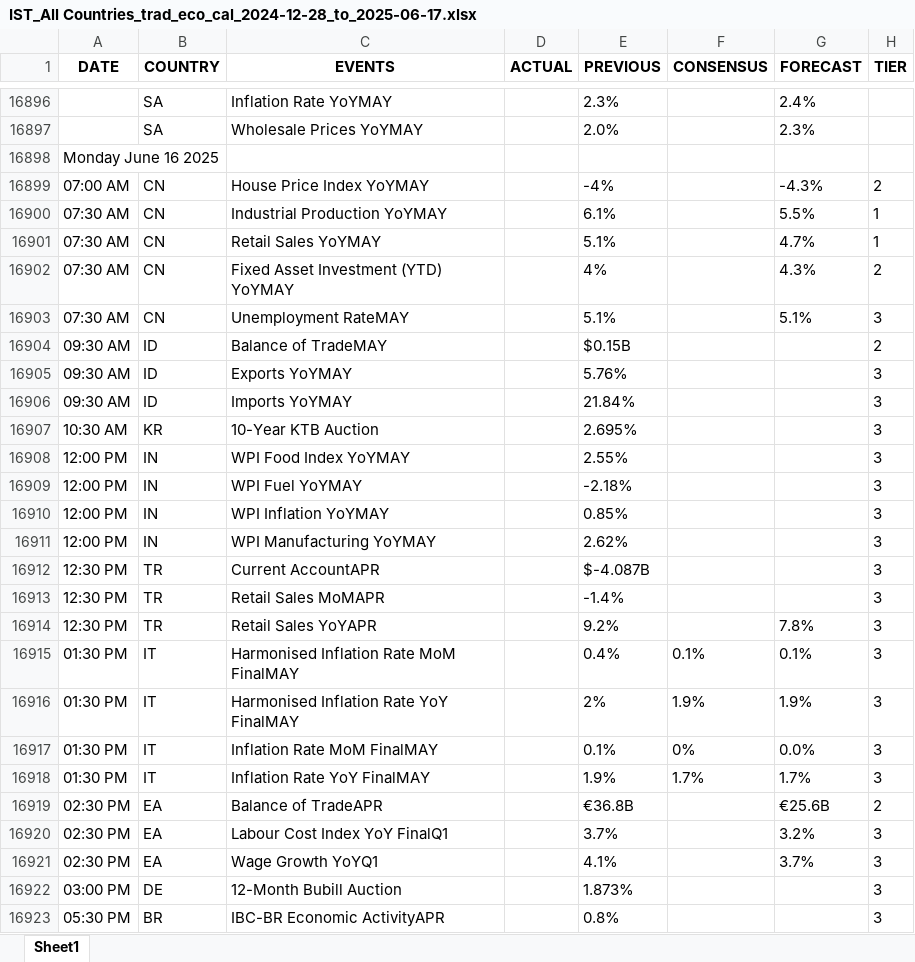
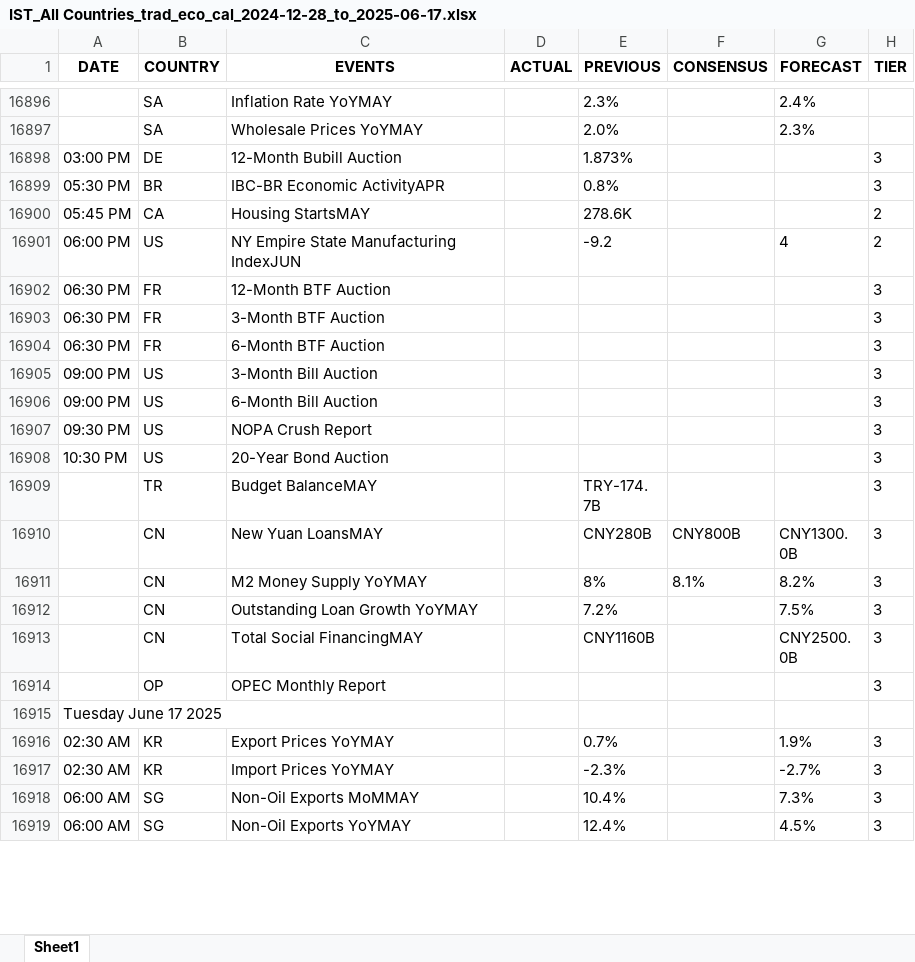
Before and after one commit to krishangguptafibonacciresearch/TradingEconomicsCalendar, an Excel workbook: Input_data/IST_All Countries_trad_eco_cal_2024-12-28_to_2025-06-17.xlsx, sheet Sheet1, drawn as a sheet; only a part is shown, gaps mark what is left out; the shorter side is filled out with more unchanged rows; values as stored, in another font and other column widths than the file's, no borders; removed rows and columns are numbered as before the commit, all else as after; the diff covers the shown part only; the diff names each change by its address in the sheet, - before the commit and + after, or states it on an @@ line.

```diff
--- a/Input_data/IST_All Countries_trad_eco_cal_2024-12-28_to_2025-06-17.xlsx (sheet Sheet1)
+++ b/Input_data/IST_All Countries_trad_eco_cal_2024-12-28_to_2025-06-17.xlsx (sheet Sheet1)
-row 16898: Monday June 16 2025
-row 16899: 07:00 AM | CN | House Price Index YoYMAY |  | -4% |  | -4.3% | 2
-row 16900: 07:30 AM | CN | Industrial Production YoYMAY |  | 6.1% |  | 5.5% | 1
-row 16901: 07:30 AM | CN | Retail Sales YoYMAY |  | 5.1% |  | 4.7% | 1
-row 16902: 07:30 AM | CN | Fixed Asset Investment (YTD) YoYMAY |  | 4% |  | 4.3% | 2
-row 16903: 07:30 AM | CN | Unemployment RateMAY |  | 5.1% |  | 5.1% | 3
-row 16904: 09:30 AM | ID | Balance of TradeMAY |  | $0.15B |  |  | 2
-row 16905: 09:30 AM | ID | Exports YoYMAY |  | 5.76% |  |  | 3
-row 16906: 09:30 AM | ID | Imports YoYMAY |  | 21.84% |  |  | 3
-row 16907: 10:30 AM | KR | 10-Year KTB Auction |  | 2.695% |  |  | 3
-row 16908: 12:00 PM | IN | WPI Food Index YoYMAY |  | 2.55% |  |  | 3
-row 16909: 12:00 PM | IN | WPI Fuel YoYMAY |  | -2.18% |  |  | 3
-row 16910: 12:00 PM | IN | WPI Inflation YoYMAY |  | 0.85% |  |  | 3
-row 16911: 12:00 PM | IN | WPI Manufacturing YoYMAY |  | 2.62% |  |  | 3
-row 16912: 12:30 PM | TR | Current AccountAPR |  | $-4.087B |  |  | 3
-row 16913: 12:30 PM | TR | Retail Sales MoMAPR |  | -1.4% |  |  | 3
-row 16914: 12:30 PM | TR | Retail Sales YoYAPR |  | 9.2% |  | 7.8% | 3
-row 16915: 01:30 PM | IT | Harmonised Inflation Rate MoM FinalMAY |  | 0.4% | 0.1% | 0.1% | 3
-row 16916: 01:30 PM | IT | Harmonised Inflation Rate YoY FinalMAY |  | 2% | 1.9% | 1.9% | 3
-row 16917: 01:30 PM | IT | Inflation Rate MoM FinalMAY |  | 0.1% | 0% | 0.0% | 3
-row 16918: 01:30 PM | IT | Inflation Rate YoY FinalMAY |  | 1.9% | 1.7% | 1.7% | 3
-row 16919: 02:30 PM | EA | Balance of TradeAPR |  | €36.8B |  | €25.6B | 2
-row 16920: 02:30 PM | EA | Labour Cost Index YoY FinalQ1 |  | 3.7% |  | 3.2% | 3
-row 16921: 02:30 PM | EA | Wage Growth YoYQ1 |  | 4.1% |  | 3.7% | 3
```
Also changed, not shown: 1 added row and cell formats elsewhere in this sheet, Input_data/EST_US_trad_eco_cal_2024-12-28_to_2025-06-16.xlsx, Input_data/IST_US_trad_eco_cal_2024-12-28_to_2025-06-17.xlsx, 2 other files.
